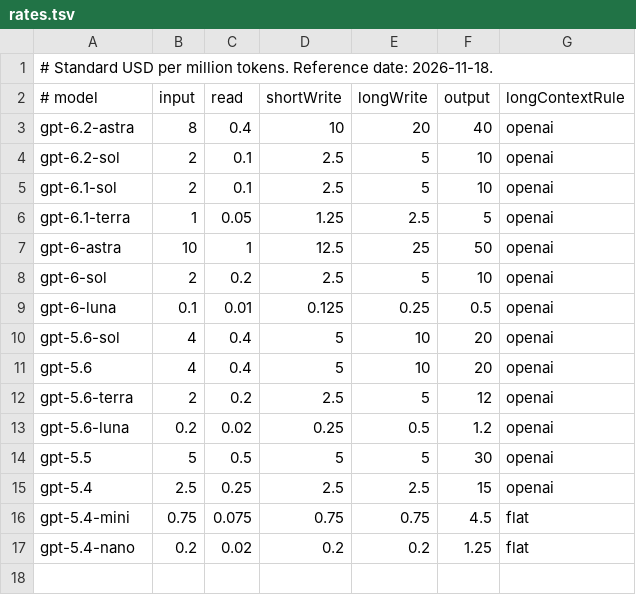
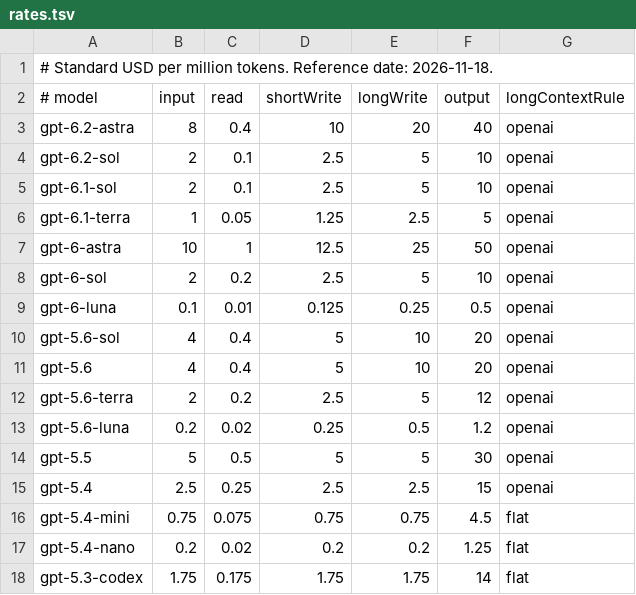
Before and after one commit to jad-eljerdy/slopwatch, a TSV file: Sources/Slopwatch/Resources/rates.tsv, drawn as a sheet; the diff names each change by its address in the sheet, - before the commit and + after, or states it on an @@ line.

Commit message:
Price gpt-5.3-codex token usage

```diff
--- a/Sources/Slopwatch/Resources/rates.tsv
+++ b/Sources/Slopwatch/Resources/rates.tsv
+row 18: gpt-5.3-codex | 1.75 | 0.175 | 1.75 | 1.75 | 14 | flat
```
